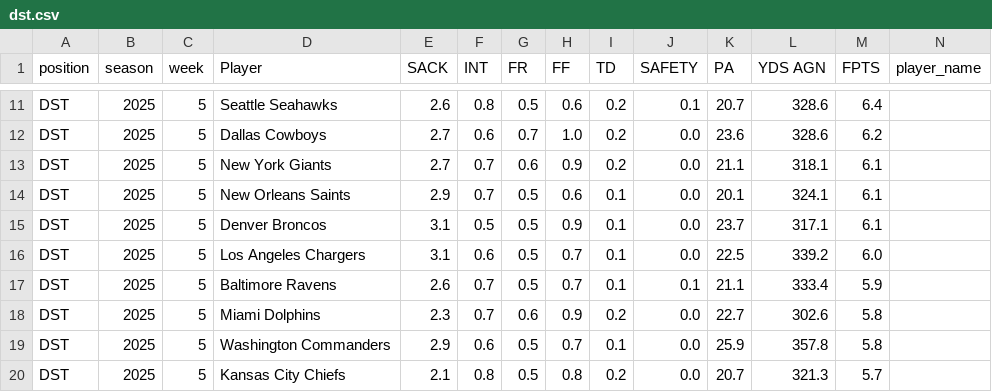
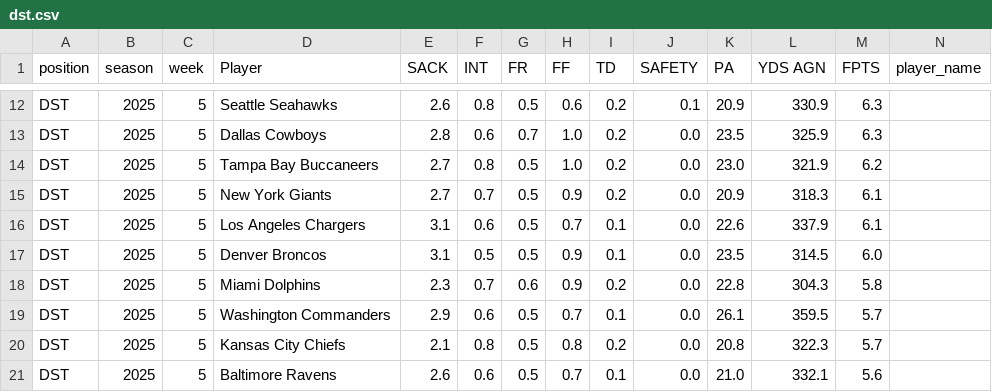
Before and after one commit to KoBeWa/fantasypros-projections, a CSV file: data/2025/week_current/dst.csv, drawn as a sheet; only a part is shown, gaps mark what is left out; removed rows and columns are numbered as before the commit, all else as after; rows hold the shown columns only; the diff covers the shown part only; the diff names each change by its address in the sheet, - before the commit and + after, or states it on an @@ line.

```diff
--- a/data/2025/week_current/dst.csv
+++ b/data/2025/week_current/dst.csv
-K12 (PA): 20.7
+K12 (PA): 20.9
-L12 (YDS AGN): 328.6
+L12 (YDS AGN): 330.9
-M12 (FPTS): 6.4
+M12 (FPTS): 6.3
-E13 (SACK): 2.7
+E13 (SACK): 2.8
-K13 (PA): 23.6
+K13 (PA): 23.5
-L13 (YDS AGN): 328.6
+L13 (YDS AGN): 325.9
-M13 (FPTS): 6.2
+M13 (FPTS): 6.3
+row 14: DST | 2025 | 5 | Tampa Bay Buccaneers | 2.7 | 0.8 | 0.5 | 1.0 | 0.2 | 0.0 | 23.0 | 321.9 | 6.2
-G15 (FR): 0.6
+G15 (FR): 0.5
-K15 (PA): 21.1
+K15 (PA): 20.9
-L15 (YDS AGN): 318.1
+L15 (YDS AGN): 318.3
-D16 (Player): New Orleans Saints
+D16 (Player): Los Angeles Chargers
-E16 (SACK): 2.9
+E16 (SACK): 3.1
-F16 (INT): 0.7
+F16 (INT): 0.6
-H16 (FF): 0.6
+H16 (FF): 0.7
-K16 (PA): 20.1
+K16 (PA): 22.6
-L16 (YDS AGN): 324.1
+L16 (YDS AGN): 337.9
-K17 (PA): 23.7
+K17 (PA): 23.5
-L17 (YDS AGN): 317.1
+L17 (YDS AGN): 314.5
-M17 (FPTS): 6.1
+M17 (FPTS): 6.0
-row 16: DST | 2025 | 5 | Los Angeles Chargers | 3.1 | 0.6 | 0.5 | 0.7 | 0.1 | 0.0 | 22.5 | 339.2 | 6.0
-row 17: DST | 2025 | 5 | Baltimore Ravens | 2.6 | 0.7 | 0.5 | 0.7 | 0.1 | 0.1 | 21.1 | 333.4 | 5.9
-K18 (PA): 22.7
+K18 (PA): 22.8
-L18 (YDS AGN): 302.6
+L18 (YDS AGN): 304.3
-K19 (PA): 25.9
+K19 (PA): 26.1
-L19 (YDS AGN): 357.8
+L19 (YDS AGN): 359.5
-M19 (FPTS): 5.8
+M19 (FPTS): 5.7
-K20 (PA): 20.7
+K20 (PA): 20.8
-L20 (YDS AGN): 321.3
+L20 (YDS AGN): 322.3
+row 21: DST | 2025 | 5 | Baltimore Ravens | 2.6 | 0.6 | 0.5 | 0.7 | 0.1 | 0.0 | 21.0 | 332.1 | 5.6
```
Also changed, not shown: 2 added rows, 2 removed rows and 53 edited cells elsewhere in this file, data/2025/week_current/k.csv, data/2025/week_current/qb.csv, 3 other files.
